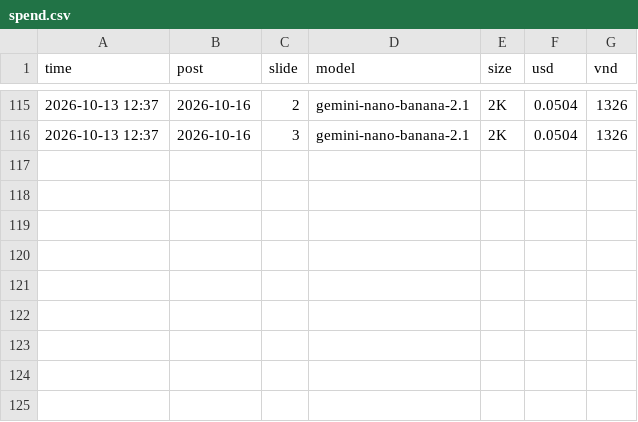
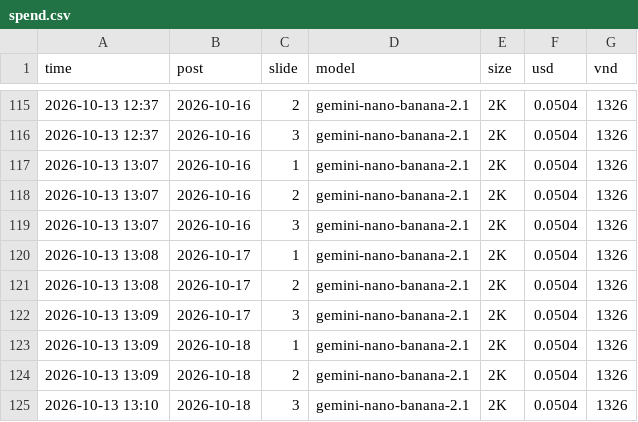
Before and after one commit to sau21h/sau21h, a CSV file: logs/spend.csv, drawn as a sheet; only a part is shown, gaps mark what is left out; the diff names each change by its address in the sheet, - before the commit and + after, or states it on an @@ line.

```diff
--- a/logs/spend.csv
+++ b/logs/spend.csv
+row 117: 2026-10-13 13:07 | 2026-10-16 | 1 | gemini-nano-banana-2.1 | 2K | 0.0504 | 1326
+row 118: 2026-10-13 13:07 | 2026-10-16 | 2 | gemini-nano-banana-2.1 | 2K | 0.0504 | 1326
+row 119: 2026-10-13 13:07 | 2026-10-16 | 3 | gemini-nano-banana-2.1 | 2K | 0.0504 | 1326
+row 120: 2026-10-13 13:08 | 2026-10-17 | 1 | gemini-nano-banana-2.1 | 2K | 0.0504 | 1326
+row 121: 2026-10-13 13:08 | 2026-10-17 | 2 | gemini-nano-banana-2.1 | 2K | 0.0504 | 1326
+row 122: 2026-10-13 13:09 | 2026-10-17 | 3 | gemini-nano-banana-2.1 | 2K | 0.0504 | 1326
+row 123: 2026-10-13 13:09 | 2026-10-18 | 1 | gemini-nano-banana-2.1 | 2K | 0.0504 | 1326
+row 124: 2026-10-13 13:09 | 2026-10-18 | 2 | gemini-nano-banana-2.1 | 2K | 0.0504 | 1326
+row 125: 2026-10-13 13:10 | 2026-10-18 | 3 | gemini-nano-banana-2.1 | 2K | 0.0504 | 1326
```
Also changed, not shown: 20 other files.
